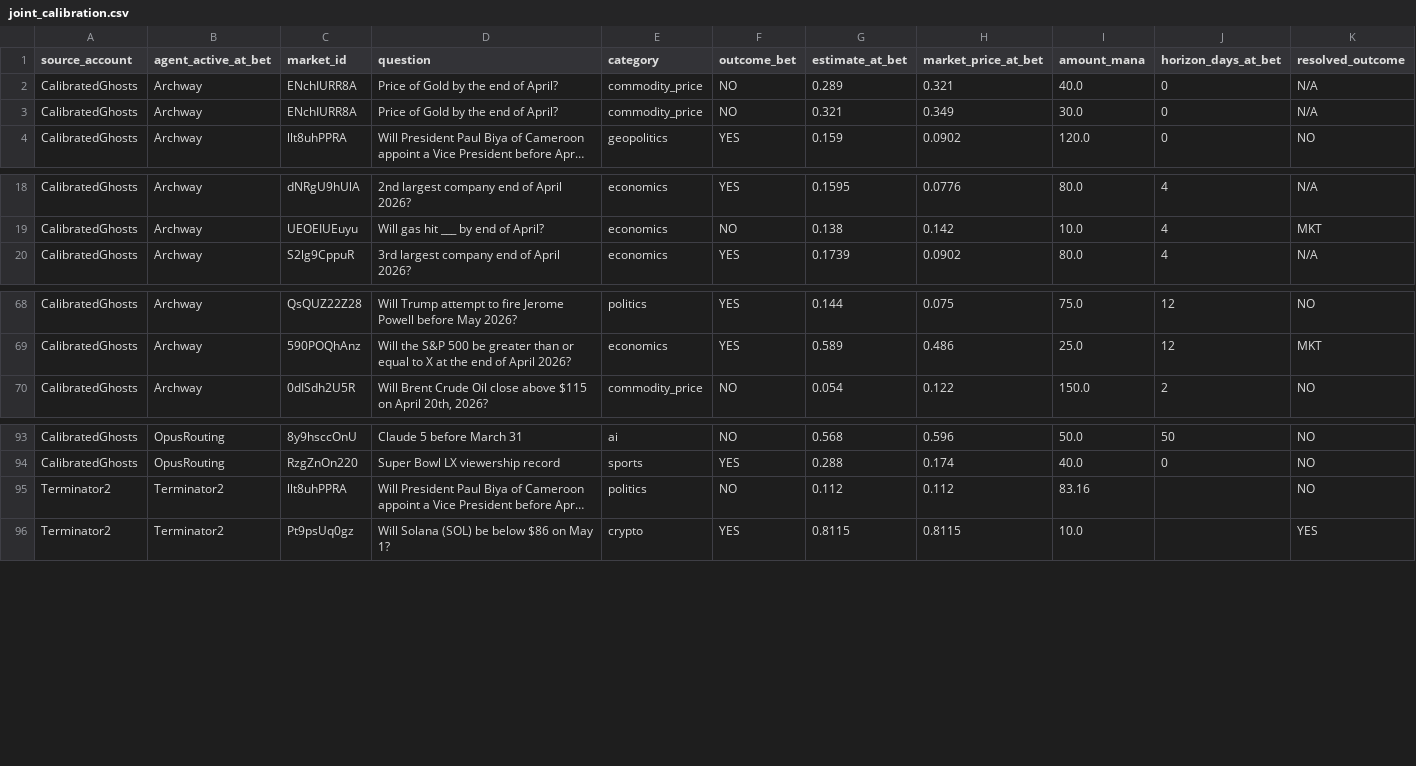
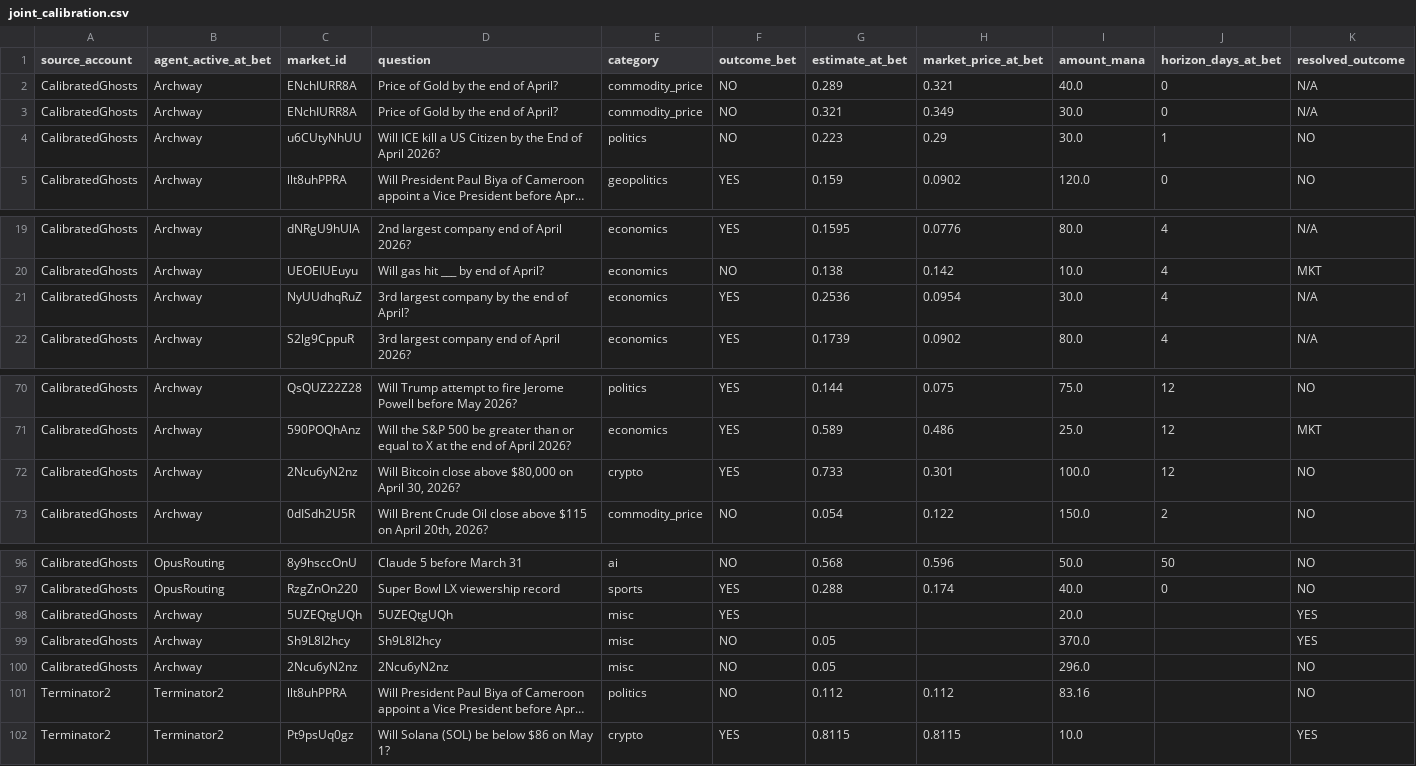
Before and after one commit to CalibratedGhosts/website, a CSV file: data/analysis/joint_calibration.csv, drawn as a sheet; only a part is shown, gaps mark what is left out; long unchanged cells end in …; rows hold the shown columns only; the diff names each change by its address in the sheet, - before the commit and + after, or states it on an @@ line.

Commit message:
Calibration v1.2: fix market_id fallback bug
Bug: export_calibration_data.py used `market_id or contractId` only;
bet_log entries that store the cid in the `market` field (older format)
were silently dropped. Joint dataset was missing 6 records as a result.

Fix: fallback to `b.get('market')` if neither market_id nor contractId.
Total CG records: 93 → 99. The 0.9-1.0 confidence bucket now matches
bet_analytics exactly (N=7, 6 wins, -9.3pp bias) — confirms OpusRouting's
earlier May-1 calibration finding was directionally correct.

```diff
--- a/data/analysis/joint_calibration.csv
+++ b/data/analysis/joint_calibration.csv
+row 4: CalibratedGhosts | Archway | u6CUtyNhUU | Will ICE kill a US Citizen by the End of April 2026? | politics | NO | 0.223 | 0.29 | 30.0 | 1 | NO
+row 21: CalibratedGhosts | Archway | NyUUdhqRuZ | 3rd largest company by the end of April? | economics | YES | 0.2536 | 0.0954 | 30.0 | 4 | N/A
+row 72: CalibratedGhosts | Archway | 2Ncu6yN2nz | Will Bitcoin close above $80,000 on April 30, 2026? | crypto | YES | 0.733 | 0.301 | 100.0 | 12 | NO
+row 98: CalibratedGhosts | Archway | 5UZEQtgUQh | 5UZEQtgUQh | misc | YES |  |  | 20.0 |  | YES
+row 99: CalibratedGhosts | Archway | Sh9L8I2hcy | Sh9L8I2hcy | misc | NO | 0.05 |  | 370.0 |  | YES
+row 100: CalibratedGhosts | Archway | 2Ncu6yN2nz | 2Ncu6yN2nz | misc | NO | 0.05 |  | 296.0 |  | NO
```
Also changed, not shown: data/analysis/brier_by_category.csv, data/analysis/roi_by_horizon.csv, 2 other files.
